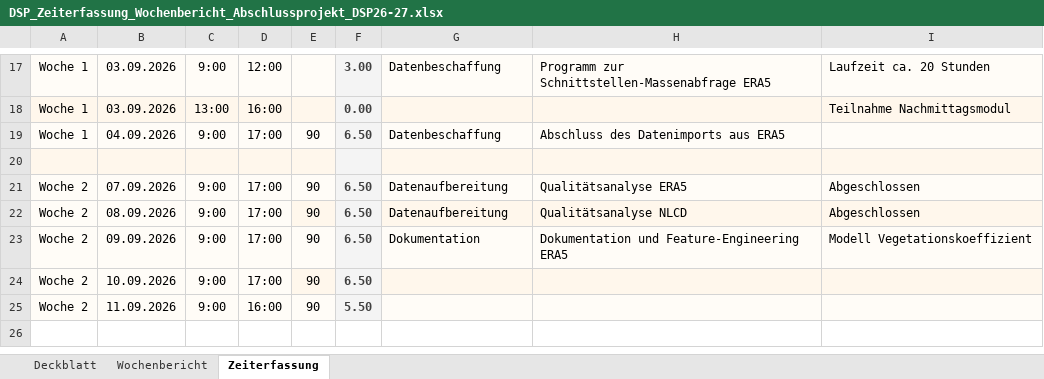
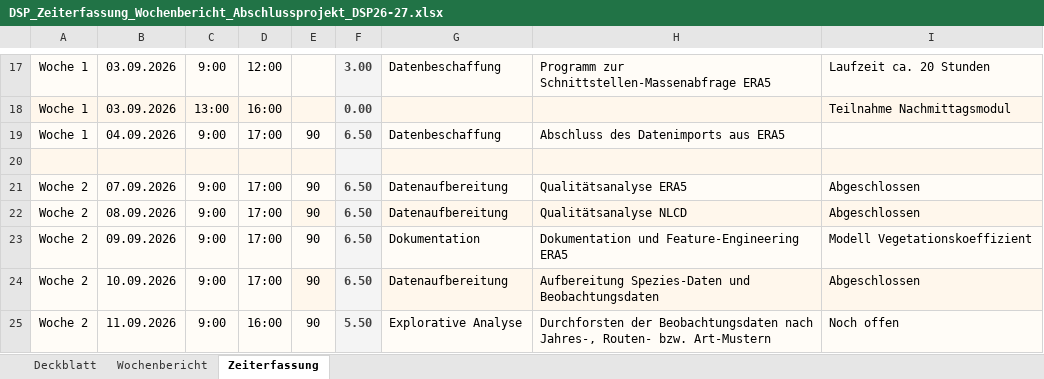
Before and after one commit to EckbertRadieschen/avi_corr, an Excel workbook: assets/DSP_Zeiterfassung_Wochenbericht_Abschlussprojekt_DSP26-27.xlsx, sheet Zeiterfassung, drawn as a sheet; only a part is shown, gaps mark what is left out; values as stored, in another font and other column widths than the file's, no borders; the diff names each change by its address in the sheet, - before the commit and + after, or states it on an @@ line.

```diff
--- a/assets/DSP_Zeiterfassung_Wochenbericht_Abschlussprojekt_DSP26-27.xlsx (sheet Zeiterfassung)
+++ b/assets/DSP_Zeiterfassung_Wochenbericht_Abschlussprojekt_DSP26-27.xlsx (sheet Zeiterfassung)
-G24: (empty)
+G24: Datenaufbereitung
-H24: (empty)
+H24: Aufbereitung Spezies-Daten und Beobachtungsdaten
-I24: (empty)
+I24: Abgeschlossen
-G25: (empty)
+G25: Explorative Analyse
-H25: (empty)
+H25: Durchforsten der Beobachtungsdaten nach Jahres-, Routen- bzw. Art-Mustern
-I25: (empty)
+I25: Noch offen
```
Also changed, not shown: sheet Wochenbericht, sheet Deckblatt, 9 other files.
